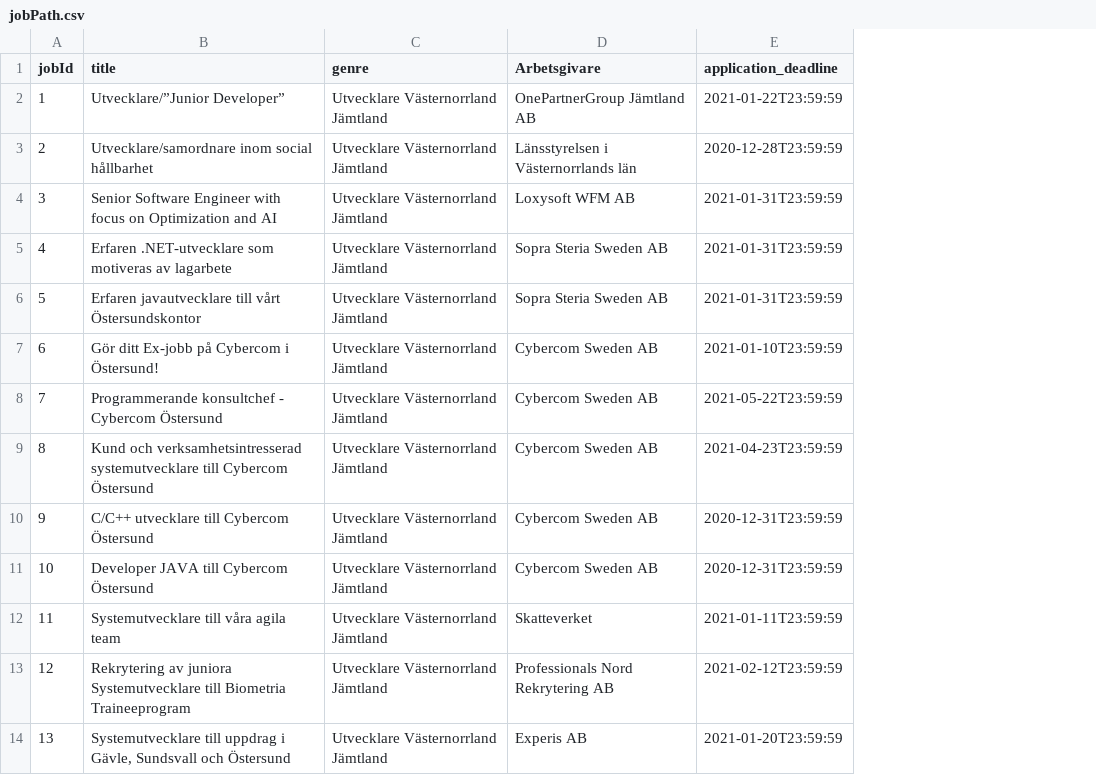
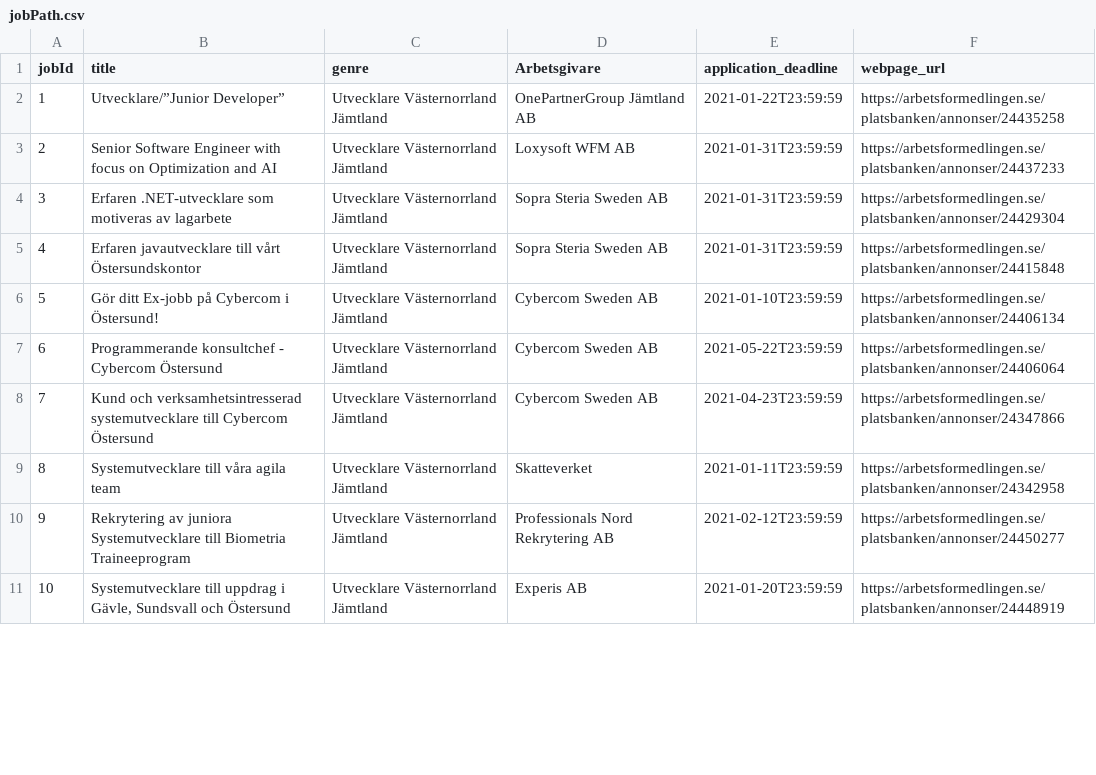
Before and after one commit to NaifBajwa/Jobmaking, a CSV file: Data/jobPath.csv, drawn as a sheet; only a part is shown; removed rows and columns are numbered as before the commit, all else as after; the diff names each change by its address in the sheet, - before the commit and + after, or states it on an @@ line.

```diff
--- a/Data/jobPath.csv
+++ b/Data/jobPath.csv
+column F (webpage_url), rows 2-11: https://arbetsformedlingen.se/platsbanken/annonser/24435258 | https://arbetsformedlingen.se/platsbanken/annonser/24437233 | https://arbetsformedlingen.se/platsbanken/annonser/24429304 | https://arbetsformedlingen.se/platsbanken/annonser/24415848 | https://arbetsformedlingen.se/platsbanken/annonser/24406134 | https://arbetsformedlingen.se/platsbanken/annonser/24406064 | https://arbetsformedlingen.se/platsbanken/annonser/24347866 | https://arbetsformedlingen.se/platsbanken/annonser/24342958 | https://arbetsformedlingen.se/platsbanken/annonser/24450277 | https://arbetsformedlingen.se/platsbanken/annonser/24448919
-row 3: 2 | Utvecklare/samordnare inom social hållbarhet | Utvecklare Västernorrland Jämtland | Länsstyrelsen i Västernorrlands län | 2020-12-28T23:59:59
@@ column A (jobId) renumbered from row 3 down @@
-row 10: 9 | C/C++ utvecklare till Cybercom Östersund | Utvecklare Västernorrland Jämtland | Cybercom Sweden AB | 2020-12-31T23:59:59
-row 11: 10 | Developer JAVA till Cybercom Östersund | Utvecklare Västernorrland Jämtland | Cybercom Sweden AB | 2020-12-31T23:59:59
```
Also changed, not shown: Data/jobRatings.csv, 9 other files.
